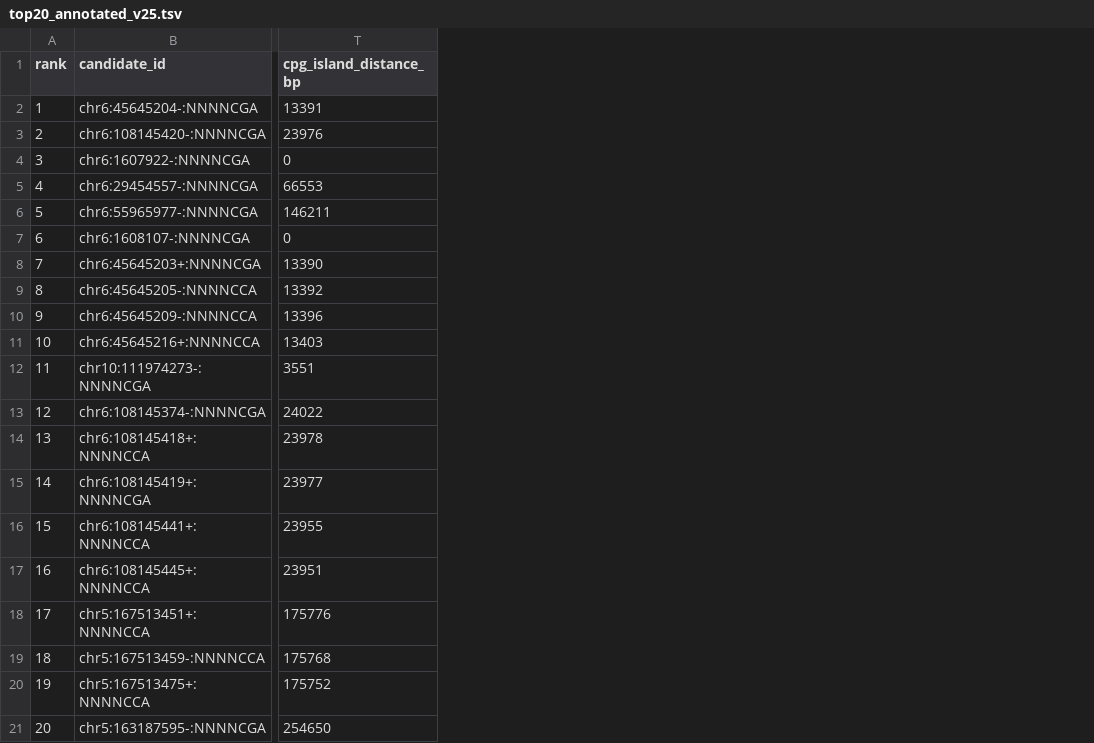
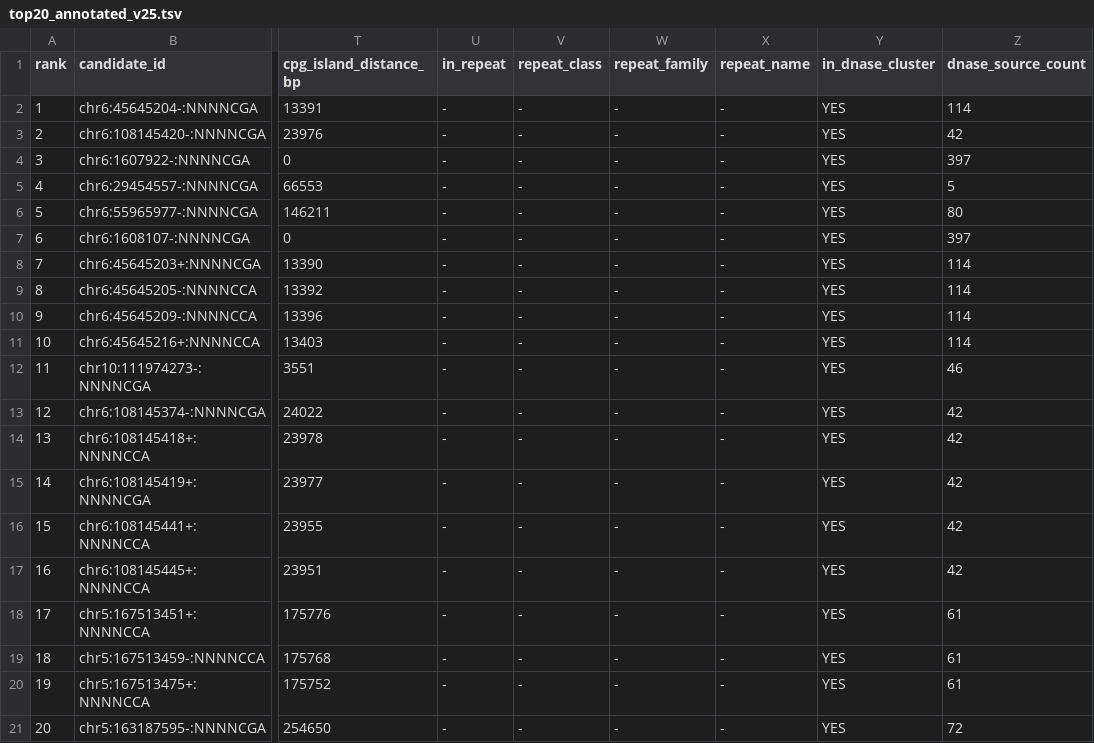
Before and after one commit to AllisonH12/thermocas9, a TSV file: examples/gse69914/top20_annotated_v25.tsv, drawn as a sheet; only a part is shown, gaps mark what is left out; the diff names each change by its address in the sheet, - before the commit and + after, or states it on an @@ line.

```diff
--- a/examples/gse69914/top20_annotated_v25.tsv
+++ b/examples/gse69914/top20_annotated_v25.tsv
+column U (in_repeat), rows 2-21: all -
+column V (repeat_class), rows 2-21: all -
+column W (repeat_family), rows 2-21: all -
+column X (repeat_name), rows 2-21: all -
+column Y (in_dnase_cluster), rows 2-21: all YES
+column Z (dnase_source_count), rows 2-21: 114 | 42 | 397 | 5 | 80 | 397 | 114 | 114 | 114 | 114 | 46 | 42 | 42 | 42 | 42 | 42 | 61 | 61 | 61 | 72
```
Also changed, not shown: examples/gse322563/top20_annotated_v25.tsv, 3 other files.
